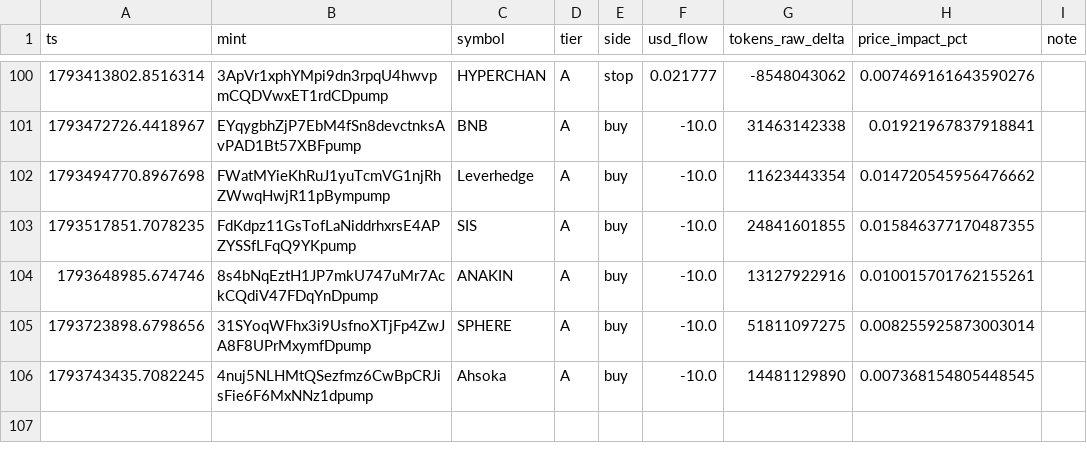
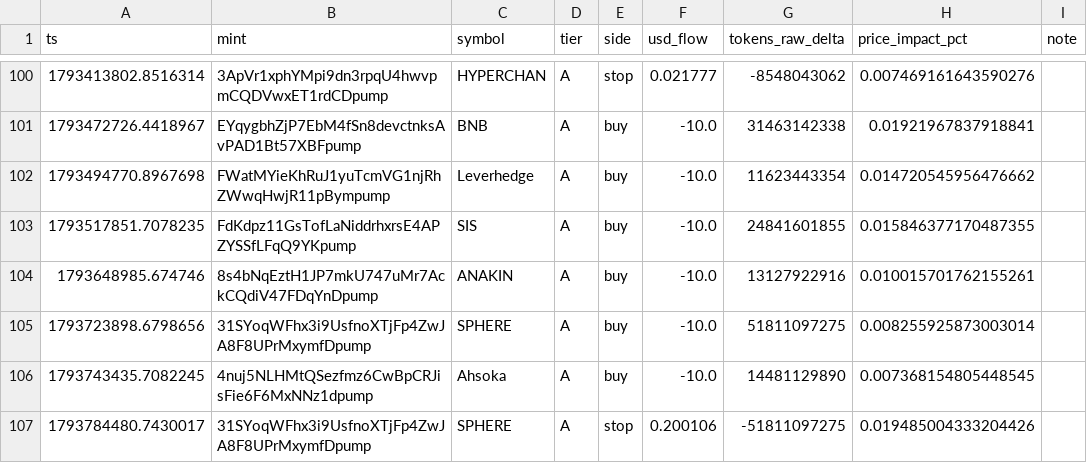
Before and after one commit to yousefjan2007-crypto/solana_screener, a CSV file: data/paper_ledger.csv, drawn as a sheet; only a part is shown, gaps mark what is left out; the diff names each change by its address in the sheet, - before the commit and + after, or states it on an @@ line.

```diff
--- a/data/paper_ledger.csv
+++ b/data/paper_ledger.csv
+row 107: 1793784480.7430017 | 31SYoqWFhx3i9UsfnoXTjFp4ZwJA8F8UPrMxymfDpump | SPHERE | A | stop | 0.200106 | -51811097275 | 0.019485004333204426
```
Also changed, not shown: 4 other files.
